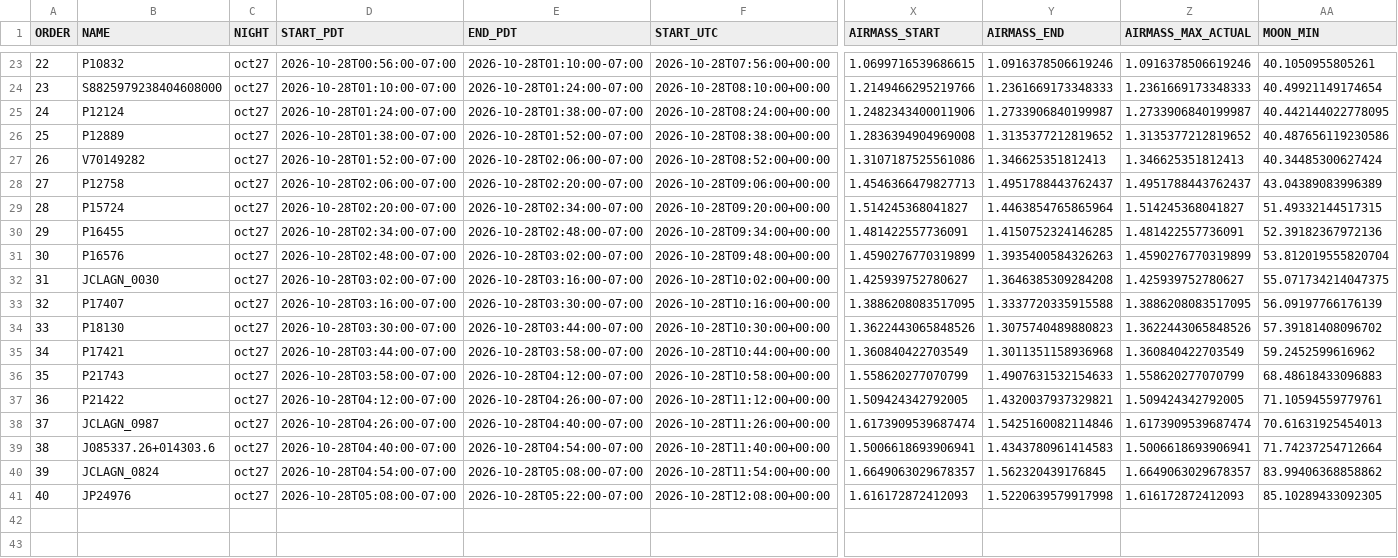
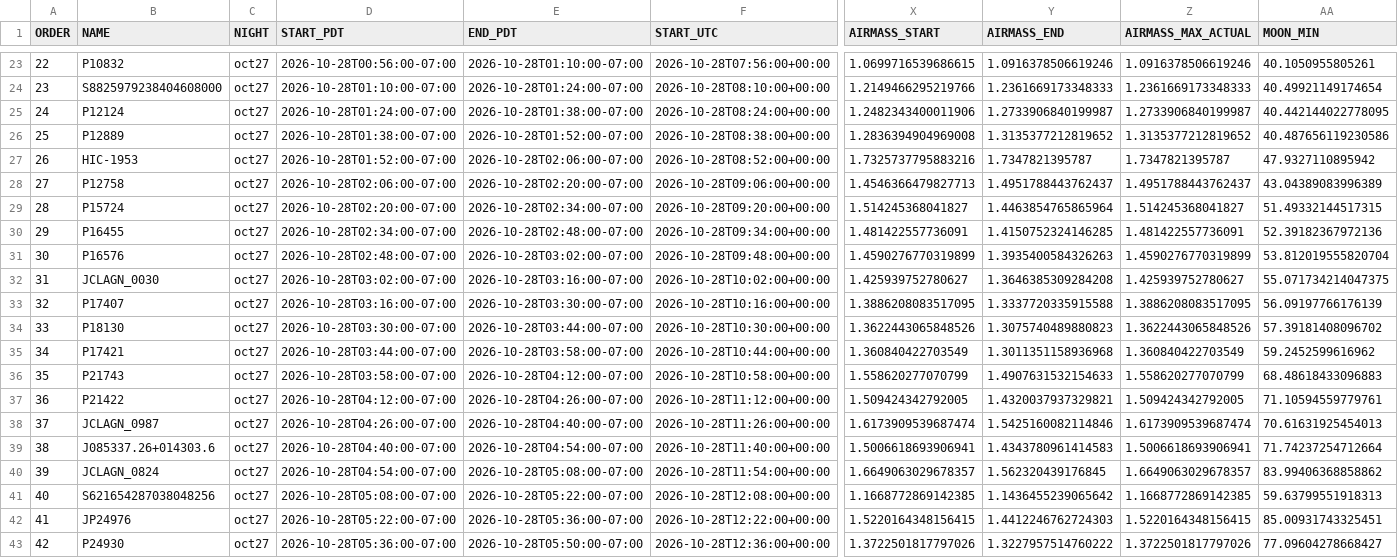
Before and after one commit to xoubish/CLAGN, a CSV file: docs/october/oct27_sequence.csv, drawn as a sheet; only a part is shown, gaps mark what is left out; removed rows and columns are numbered as before the commit, all else as after; rows hold the shown columns only; the diff names each change by its address in the sheet, - before the commit and + after, or states it on an @@ line.

```diff
--- a/docs/october/oct27_sequence.csv
+++ b/docs/october/oct27_sequence.csv
-row 27: 26 | V70149282 | oct27 | 2026-10-28T01:52:00-07:00 | 2026-10-28T02:06:00-07:00 | 2026-10-28T08:52:00+00:00 | 1.3107187525561086 | 1.346625351812413 | 1.346625351812413 | 40.34485300627424
+row 27: 26 | HIC-1953 | oct27 | 2026-10-28T01:52:00-07:00 | 2026-10-28T02:06:00-07:00 | 2026-10-28T08:52:00+00:00 | 1.7325737795883216 | 1.7347821395787 | 1.7347821395787 | 47.9327110895942
+row 41: 40 | S621654287038048256 | oct27 | 2026-10-28T05:08:00-07:00 | 2026-10-28T05:22:00-07:00 | 2026-10-28T12:08:00+00:00 | 1.1668772869142385 | 1.1436455239065642 | 1.1668772869142385 | 59.63799551918313
@@ column A (ORDER) renumbered in row 42 @@
-D42 (START_PDT): 2026-10-28T05:08:00-07:00
+D42 (START_PDT): 2026-10-28T05:22:00-07:00
-E42 (END_PDT): 2026-10-28T05:22:00-07:00
+E42 (END_PDT): 2026-10-28T05:36:00-07:00
-F42 (START_UTC): 2026-10-28T12:08:00+00:00
+F42 (START_UTC): 2026-10-28T12:22:00+00:00
-X42 (AIRMASS_START): 1.616172872412093
+X42 (AIRMASS_START): 1.5220164348156415
-Y42 (AIRMASS_END): 1.5220639579917998
+Y42 (AIRMASS_END): 1.4412246762724303
-Z42 (AIRMASS_MAX_ACTUAL): 1.616172872412093
+Z42 (AIRMASS_MAX_ACTUAL): 1.5220164348156415
-AA42 (MOON_MIN): 85.10289433092305
+AA42 (MOON_MIN): 85.00931743325451
+row 43: 42 | P24930 | oct27 | 2026-10-28T05:36:00-07:00 | 2026-10-28T05:50:00-07:00 | 2026-10-28T12:36:00+00:00 | 1.3722501817797026 | 1.3227957514760222 | 1.3722501817797026 | 77.09604278668427
```
Also changed, not shown: docs/october/manual_visits.csv, docs/october/oct26_ngps.csv, 12 other files.
